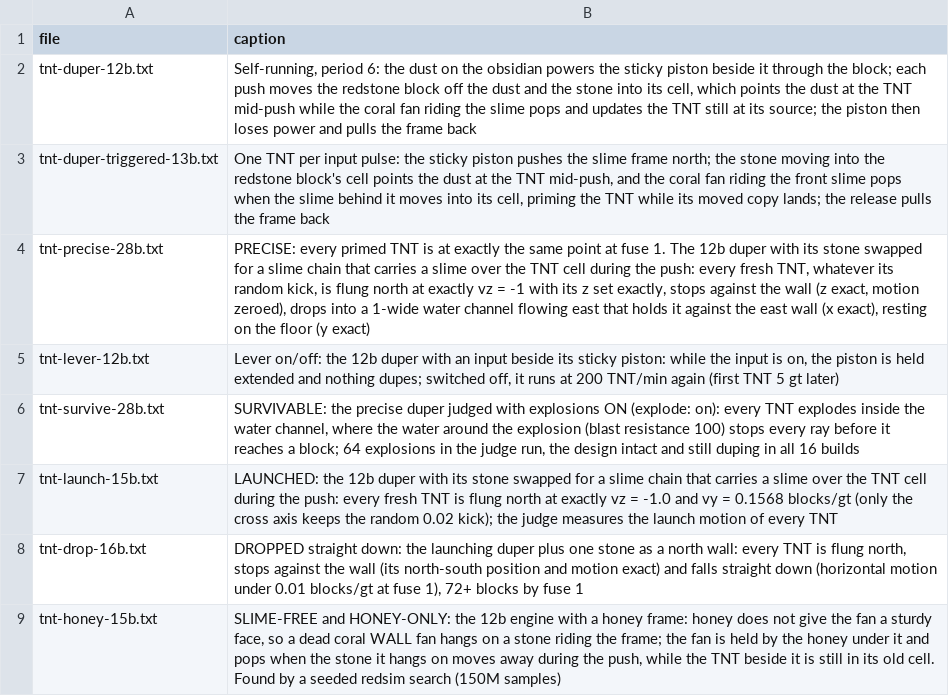
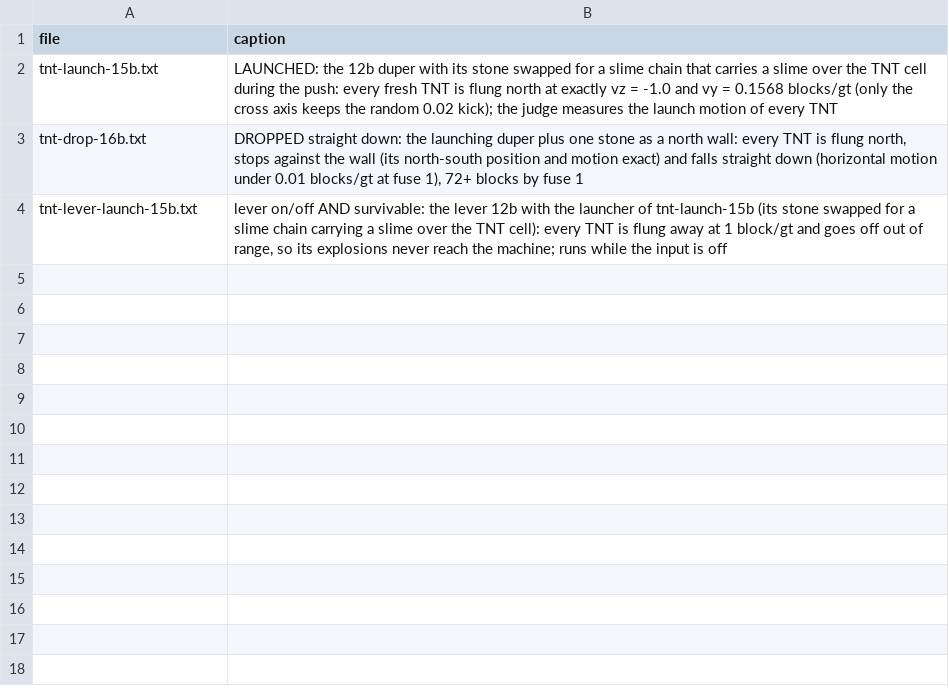
Before and after one commit to vjeux/minecraft-tas, a TSV file: designs/circuits/tnt/archive/captions.tsv, drawn as a sheet.

```diff
--- a/designs/circuits/tnt/archive/captions.tsv
+++ b/designs/circuits/tnt/archive/captions.tsv
@@ -1,9 +1,4 @@
 file	caption
-tnt-duper-12b.txt	Self-running, period 6: the dust on the obsidian powers the sticky piston beside it through the block; each push moves the redstone block off the dust and the stone into its cell, which points the dust at the TNT mid-push while the coral fan riding the slime pops and updates the TNT still at its source; the piston then loses power and pulls the frame back
-tnt-duper-triggered-13b.txt	One TNT per input pulse: the sticky piston pushes the slime frame north; the stone moving into the redstone block's cell points the dust at the TNT mid-push, and the coral fan riding the front slime pops when the slime behind it moves into its cell, priming the TNT while its moved copy lands; the release pulls the frame back
-tnt-precise-28b.txt	PRECISE: every primed TNT is at exactly the same point at fuse 1. The 12b duper with its stone swapped for a slime chain that carries a slime over the TNT cell during the push: every fresh TNT, whatever its random kick, is flung north at exactly vz = -1 with its z set exactly, stops against the wall (z exact, motion zeroed), drops into a 1-wide water channel flowing east that holds it against the east wall (x exact), resting on the floor (y exact)
-tnt-lever-12b.txt	Lever on/off: the 12b duper with an input beside its sticky piston: while the input is on, the piston is held extended and nothing dupes; switched off, it runs at 200 TNT/min again (first TNT 5 gt later)
-tnt-survive-28b.txt	SURVIVABLE: the precise duper judged with explosions ON (explode: on): every TNT explodes inside the water channel, where the water around the explosion (blast resistance 100) stops every ray before it reaches a block; 64 explosions in the judge run, the design intact and still duping in all 16 builds
 tnt-launch-15b.txt	LAUNCHED: the 12b duper with its stone swapped for a slime chain that carries a slime over the TNT cell during the push: every fresh TNT is flung north at exactly vz = -1.0 and vy = 0.1568 blocks/gt (only the cross axis keeps the random 0.02 kick); the judge measures the launch motion of every TNT
 tnt-drop-16b.txt	DROPPED straight down: the launching duper plus one stone as a north wall: every TNT is flung north, stops against the wall (its north-south position and motion exact) and falls straight down (horizontal motion under 0.01 blocks/gt at fuse 1), 72+ blocks by fuse 1
-tnt-honey-15b.txt	SLIME-FREE and HONEY-ONLY: the 12b engine with a honey frame: honey does not give the fan a sturdy face, so a dead coral WALL fan hangs on a stone riding the frame; the fan is held by the honey under it and pops when the stone it hangs on moves away during the push, while the TNT beside it is still in its old cell. Found by a seeded redsim search (150M samples)
+tnt-lever-launch-15b.txt	lever on/off AND survivable: the lever 12b with the launcher of tnt-launch-15b (its stone swapped for a slime chain carrying a slime over the TNT cell): every TNT is flung away at 1 block/gt and goes off out of range, so its explosions never reach the machine; runs while the input is off
```
Also changed, not shown: designs/circuits/catalog.tsv, designs/circuits/tnt/archive/verdicts.tsv, 25 other files.
